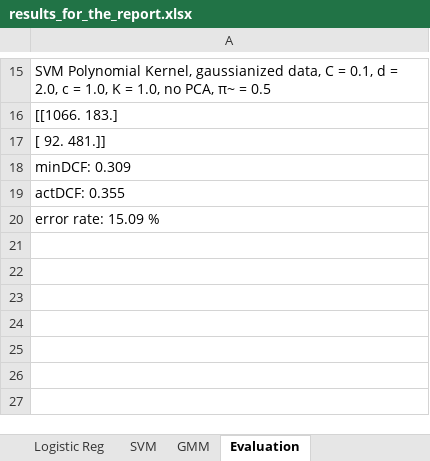
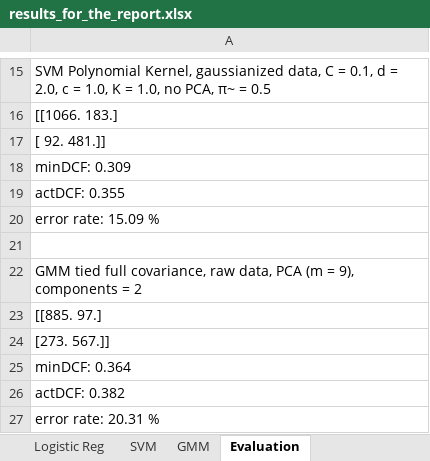
Before and after one commit to KrzysztofKleist/Machine-Learning-and-Pattern-Recognition, an Excel workbook: files/results_for_the_report.xlsx, sheet Evaluation, drawn as a sheet; only a part is shown, gaps mark what is left out; values as stored, in another font and other column widths than the file's, no borders; the diff names each change by its address in the sheet, - before the commit and + after, or states it on an @@ line.

```diff
--- a/files/results_for_the_report.xlsx (sheet Evaluation)
+++ b/files/results_for_the_report.xlsx (sheet Evaluation)
+row 21: (empty)
+row 22: GMM tied full covariance, raw data, PCA (m = 9), components = 2
+row 23: [[885. 97.]
+row 24: [273. 567.]]
+row 25: minDCF: 0.364
+row 26: actDCF: 0.382
+row 27: error rate: 20.31 %
```
Also changed, not shown: 16 other files.
